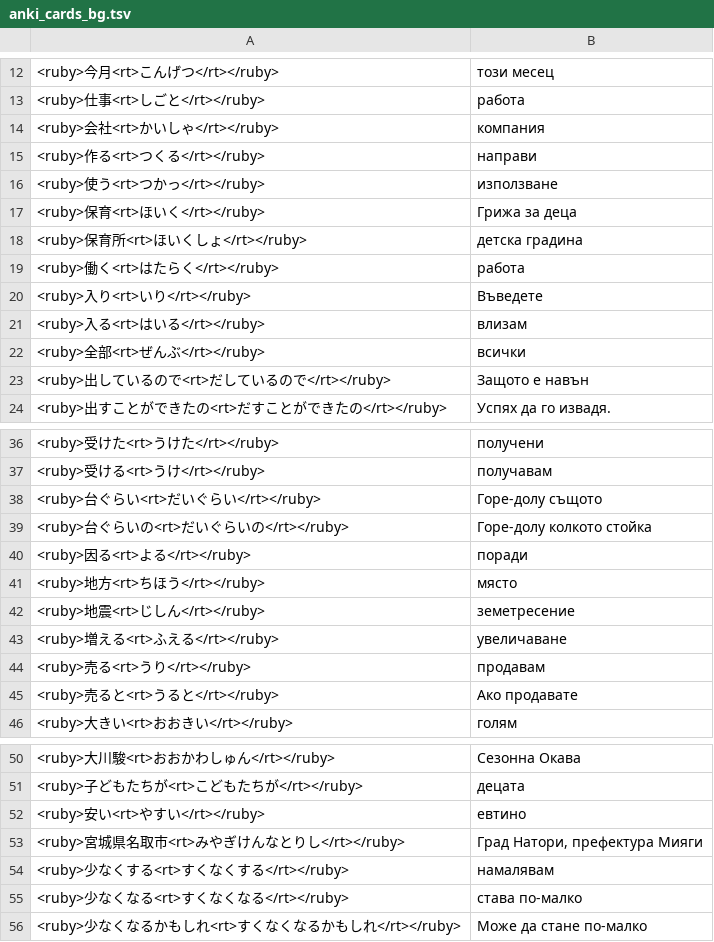
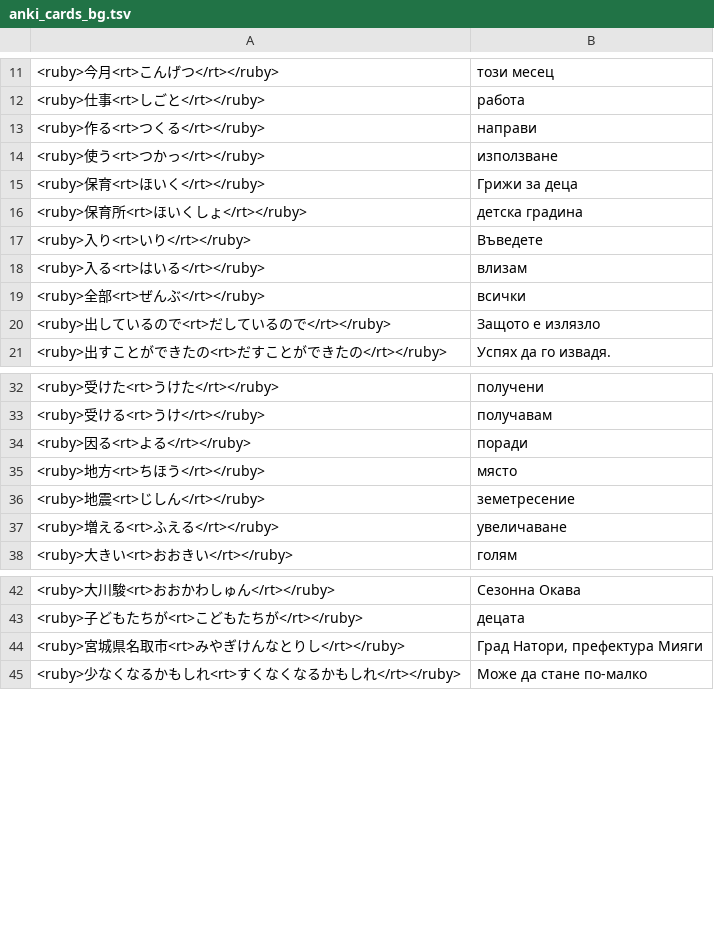
Before and after one commit to vebaev/NHK, a TSV file: docs/anki_cards_bg.tsv, drawn as a sheet; only a part is shown, gaps mark what is left out; the diff covers the shown part only.

```diff
--- a/docs/anki_cards_bg.tsv
+++ b/docs/anki_cards_bg.tsv
@@ -13,8 +12,6 @@
 <ruby>仕事<rt>しごと</rt></ruby>	работа
-<ruby>会社<rt>かいしゃ</rt></ruby>	компания
 <ruby>作る<rt>つくる</rt></ruby>	направи
 <ruby>使う<rt>つかっ</rt></ruby>	използване
-<ruby>保育<rt>ほいく</rt></ruby>	Грижа за деца
+<ruby>保育<rt>ほいく</rt></ruby>	Грижи за деца
 <ruby>保育所<rt>ほいくしょ</rt></ruby>	детска градина
-<ruby>働く<rt>はたらく</rt></ruby>	работа
 <ruby>入り<rt>いり</rt></ruby>	Въведете
@@ -22,3 +19,3 @@
 <ruby>全部<rt>ぜんぶ</rt></ruby>	всички
-<ruby>出しているので<rt>だしているので</rt></ruby>	Защото е навън
+<ruby>出しているので<rt>だしているので</rt></ruby>	Защото е излязло
 <ruby>出すことができたの<rt>だすことができたの</rt></ruby>	Успях да го извадя.
@@ -37,4 +33,2 @@
 <ruby>受ける<rt>うけ</rt></ruby>	получавам
-<ruby>台ぐらい<rt>だいぐらい</rt></ruby>	Горе-долу същото
-<ruby>台ぐらいの<rt>だいぐらいの</rt></ruby>	Горе-долу колкото стойка
 <ruby>因る<rt>よる</rt></ruby>	поради
@@ -43,4 +37,2 @@
 <ruby>増える<rt>ふえる</rt></ruby>	увеличаване
-<ruby>売る<rt>うり</rt></ruby>	продавам
-<ruby>売ると<rt>うると</rt></ruby>	Ако продавате
 <ruby>大きい<rt>おおきい</rt></ruby>	голям
@@ -51,6 +43,3 @@
 <ruby>子どもたちが<rt>こどもたちが</rt></ruby>	децата
-<ruby>安い<rt>やすい</rt></ruby>	евтино
 <ruby>宮城県名取市<rt>みやぎけんなとりし</rt></ruby>	Град Натори, префектура Мияги
-<ruby>少なくする<rt>すくなくする</rt></ruby>	намалявам
-<ruby>少なくなる<rt>すくなくなる</rt></ruby>	става по-малко
 <ruby>少なくなるかもしれ<rt>すくなくなるかもしれ</rt></ruby>	Може да стане по-малко
```
Also changed, not shown: 10 removed rows and 1 edited cell elsewhere in this file, docs/anki_cards_en.tsv, 5 other files.
